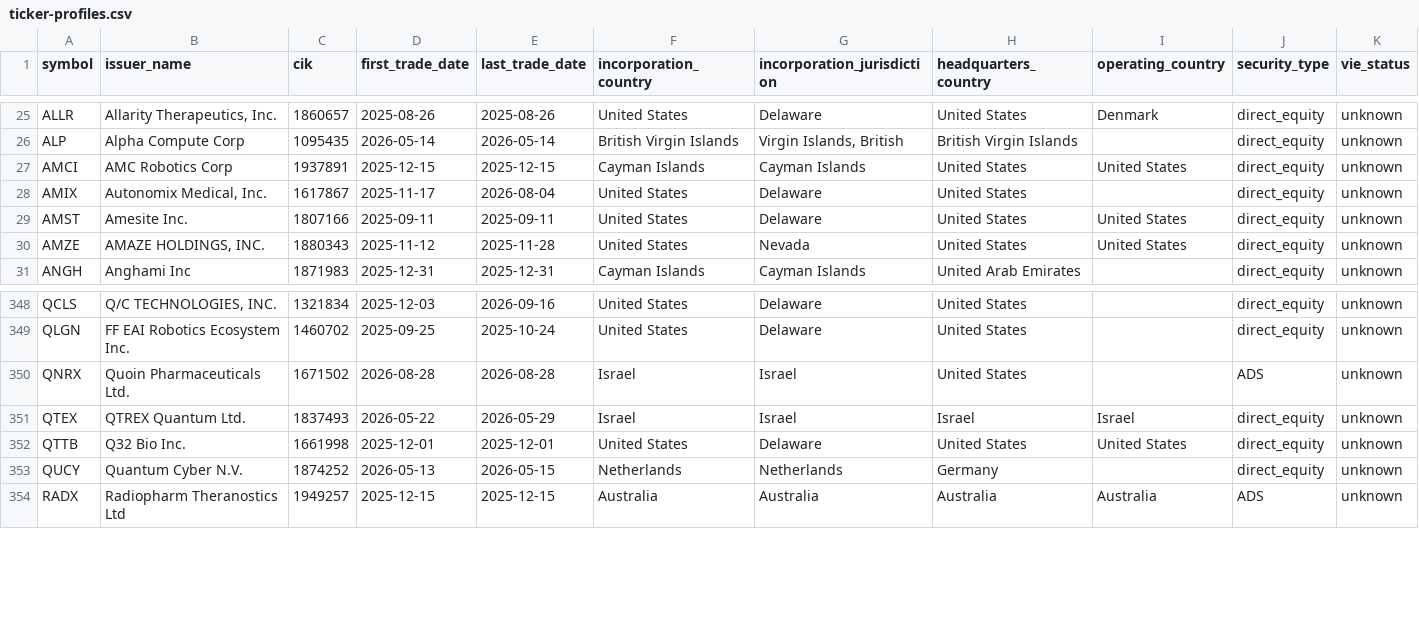
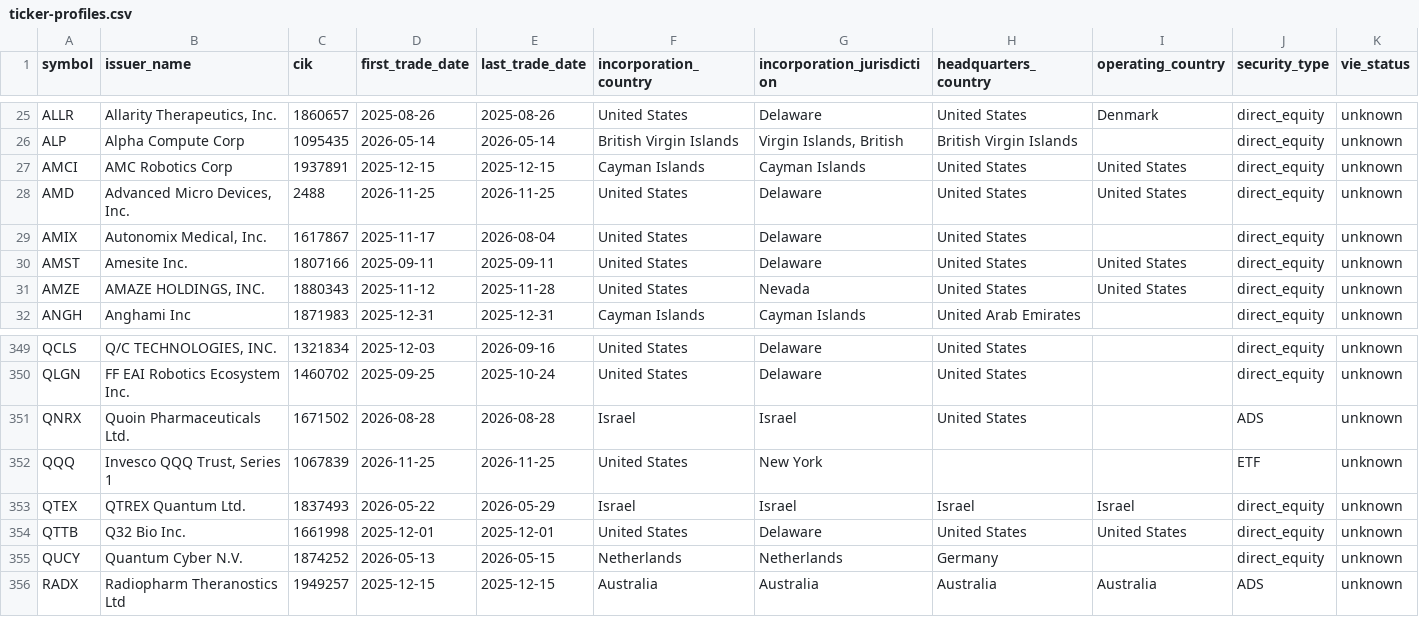
Before and after one commit to FerranCap/track-dashboard, a CSV file: data/reference/ticker-profiles.csv, drawn as a sheet; only a part is shown, gaps mark what is left out; rows hold the shown columns only; the diff names each change by its address in the sheet, - before the commit and + after, or states it on an @@ line.

```diff
--- a/data/reference/ticker-profiles.csv
+++ b/data/reference/ticker-profiles.csv
+row 28: AMD | Advanced Micro Devices, Inc. | 2488 | 2026-11-25 | 2026-11-25 | United States | Delaware | United States | United States | direct_equity | unknown
+row 352: QQQ | Invesco QQQ Trust, Series 1 | 1067839 | 2026-11-25 | 2026-11-25 | United States | New York |  |  | ETF | unknown
```
Also changed, not shown: 15 other files.
